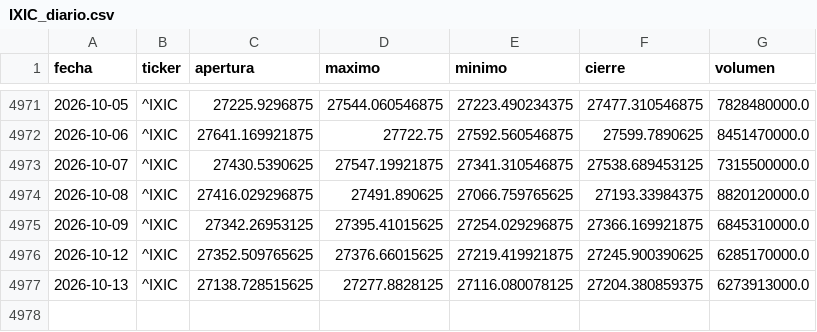
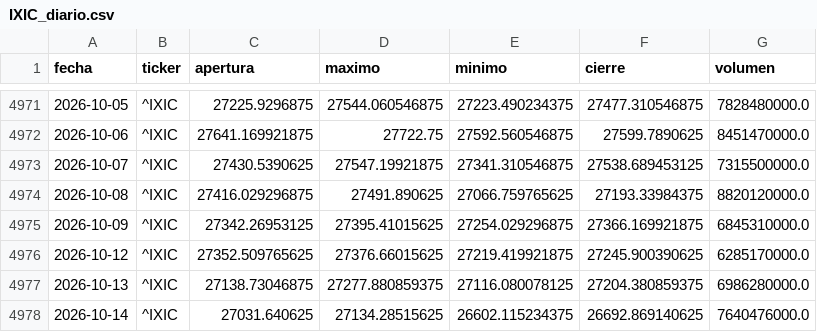
Before and after one commit to theosantacruz13-coder/Panel-bolsa-usa, a CSV file: datos/csv/IXIC_diario.csv, drawn as a sheet; only a part is shown, gaps mark what is left out.

```diff
--- a/datos/csv/IXIC_diario.csv
+++ b/datos/csv/IXIC_diario.csv
@@ -4976,2 +4976,3 @@ fecha,ticker,apertura,maximo,minimo,cierre,volumen
 2026-10-12,^IXIC,27352.509765625,27376.66015625,27219.419921875,27245.900390625,6285170000.0
-2026-10-13,^IXIC,27138.728515625,27277.8828125,27116.080078125,27204.380859375,6273913000.0
+2026-10-13,^IXIC,27138.73046875,27277.880859375,27116.080078125,27204.380859375,6986280000.0
+2026-10-14,^IXIC,27031.640625,27134.28515625,26602.115234375,26692.869140625,7640476000.0
```
Also changed, not shown: datos/csv/DIA_diario.csv, datos/csv/GSPC_diario.csv, 14 other files.
